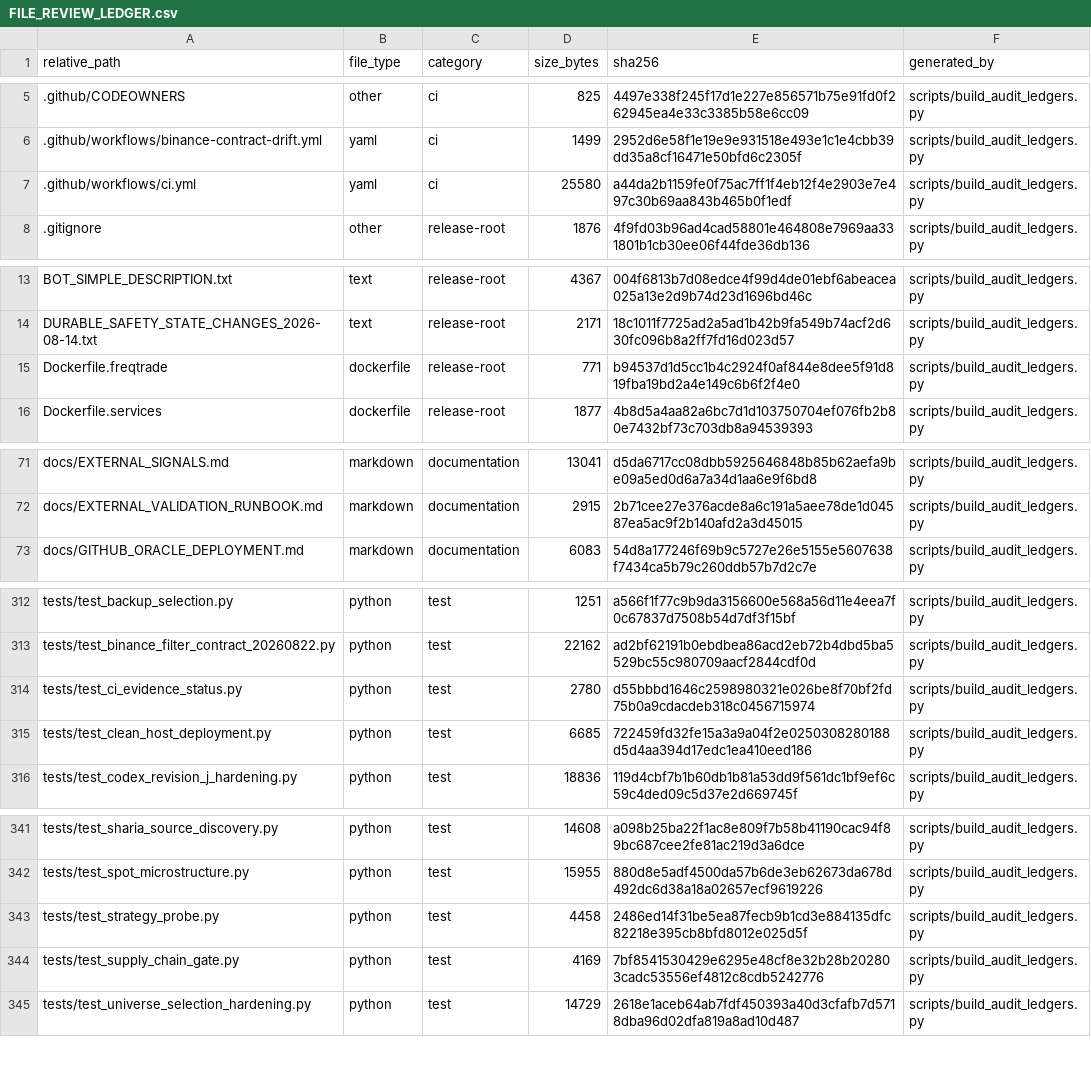
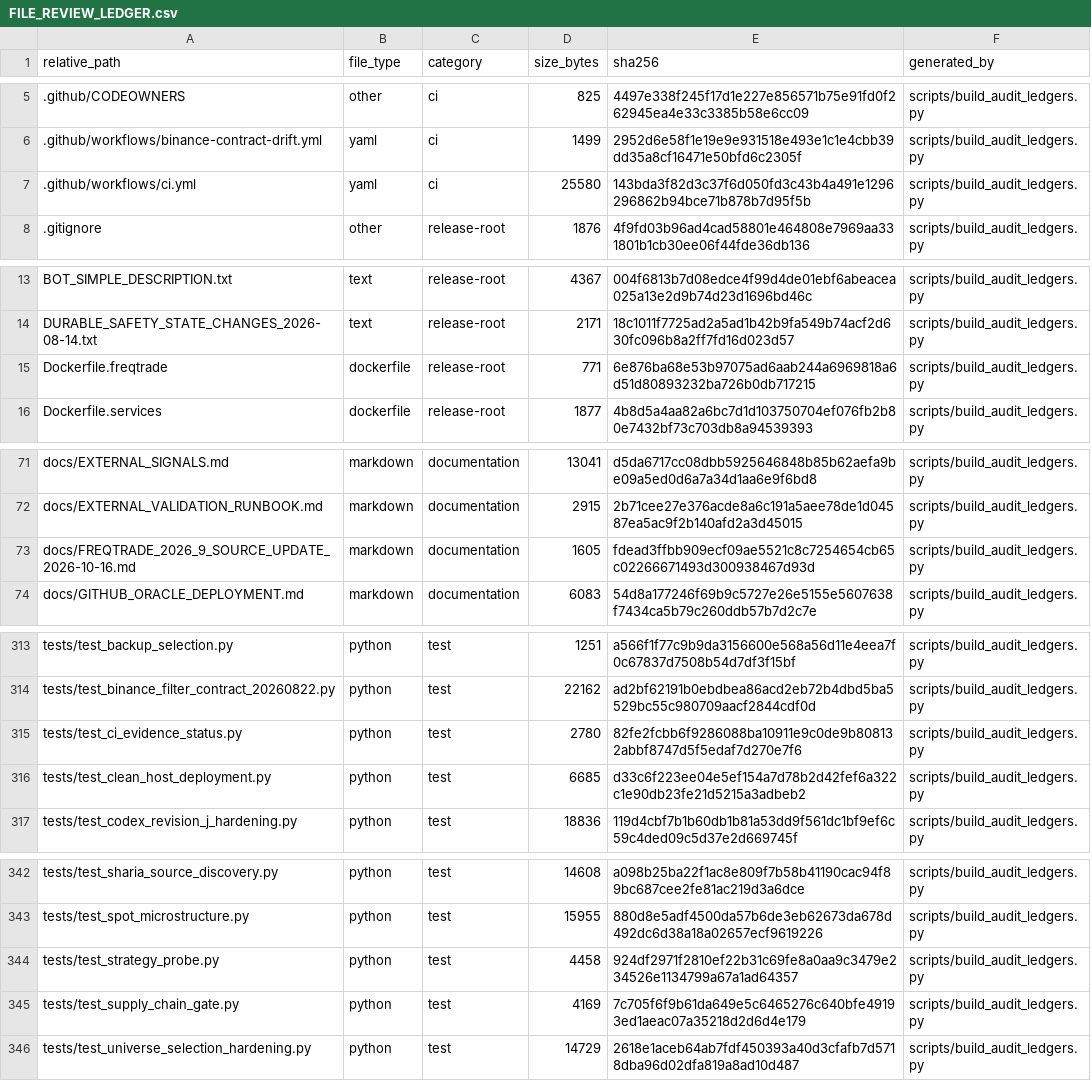
Before and after one commit to asad13-Binana/Binana-Binance-Spot-Trading-Sharia-Compliance-BOT-LIVE, a CSV file: docs/audit/FILE_REVIEW_LEDGER.csv, drawn as a sheet; only a part is shown, gaps mark what is left out; the diff covers the shown part only.

Commit message:
Pin Spot source package and strategy checks to Freqtrade 2026.9

```diff
--- a/docs/audit/FILE_REVIEW_LEDGER.csv
+++ b/docs/audit/FILE_REVIEW_LEDGER.csv
@@ -6,3 +6,3 @@ relative_path,file_type,category,size_bytes,sha256,generated_by
 .github/workflows/binance-contract-drift.yml,yaml,ci,1499,2952d6e58f1e19e9e931518e493e1c1e4cbb39dd35a8cf16471e50bfd6c2305f,scripts/build_audit_ledgers.py
-.github/workflows/ci.yml,yaml,ci,25580,a44da2b1159fe0f75ac7ff1f4eb12f4e2903e7e497c30b69aa843b465b0f1edf,scripts/build_audit_ledgers.py
+.github/workflows/ci.yml,yaml,ci,25580,143bda3f82d3c37f6d050fd3c43b4a491e1296296862b94bce71b878b7d95f5b,scripts/build_audit_ledgers.py
 .gitignore,other,release-root,1876,4f9fd03b96ad4cad58801e464808e7969aa331801b1cb30ee06f44fde36db136,scripts/build_audit_ledgers.py
@@ -14,3 +14,3 @@ BOT_SIMPLE_DESCRIPTION.txt,text,release-root,4367,004f6813b7d08edce4f99d4de01ebf
 DURABLE_SAFETY_STATE_CHANGES_2026-08-14.txt,text,release-root,2171,18c1011f7725ad2a5ad1b42b9fa549b74acf2d630fc096b8a2ff7fd16d023d57,scripts/build_audit_ledgers.py
-Dockerfile.freqtrade,dockerfile,release-root,771,b94537d1d5cc1b4c2924f0af844e8dee5f91d819fba19bd2a4e149c6b6f2f4e0,scripts/build_audit_ledgers.py
+Dockerfile.freqtrade,dockerfile,release-root,771,6e876ba68e53b97075ad6aab244a6969818a6d51d80893232ba726b0db717215,scripts/build_audit_ledgers.py
 Dockerfile.services,dockerfile,release-root,1877,4b8d5a4aa82a6bc7d1d103750704ef076fb2b80e7432bf73c703db8a94539393,scripts/build_audit_ledgers.py
@@ -72,2 +72,3 @@ docs/EXTERNAL_SIGNALS.md,markdown,documentation,13041,d5da6717cc08dbb5925646848b
 docs/EXTERNAL_VALIDATION_RUNBOOK.md,markdown,documentation,2915,2b71cee27e376acde8a6c191a5aee78de1d04587ea5ac9f2b140afd2a3d45015,scripts/build_audit_ledgers.py
+docs/FREQTRADE_2026_9_SOURCE_UPDATE_2026-10-16.md,markdown,documentation,1605,fdead3ffbb909ecf09ae5521c8c7254654cb65c02266671493d300938467d93d,scripts/build_audit_ledgers.py
 docs/GITHUB_ORACLE_DEPLOYMENT.md,markdown,documentation,6083,54d8a177246f69b9c5727e26e5155e5607638f7434ca5b79c260ddb57b7d2c7e,scripts/build_audit_ledgers.py
@@ -313,4 +314,4 @@ tests/test_backup_selection.py,python,test,1251,a566f1f77c9b9da3156600e568a56d11
 tests/test_binance_filter_contract_20260822.py,python,test,22162,ad2bf62191b0ebdbea86acd2eb72b4dbd5ba5529bc55c980709aacf2844cdf0d,scripts/build_audit_ledgers.py
-tests/test_ci_evidence_status.py,python,test,2780,d55bbbd1646c2598980321e026be8f70bf2fd75b0a9cdacdeb318c0456715974,scripts/build_audit_ledgers.py
-tests/test_clean_host_deployment.py,python,test,6685,722459fd32fe15a3a9a04f2e0250308280188d5d4aa394d17edc1ea410eed186,scripts/build_audit_ledgers.py
+tests/test_ci_evidence_status.py,python,test,2780,82fe2fcbb6f9286088ba10911e9c0de9b808132abbf8747d5f5edaf7d270e7f6,scripts/build_audit_ledgers.py
+tests/test_clean_host_deployment.py,python,test,6685,d33c6f223ee04e5ef154a7d78b2d42fef6a322c1e90db23fe21d5215a3adbeb2,scripts/build_audit_ledgers.py
 tests/test_codex_revision_j_hardening.py,python,test,18836,119d4cbf7b1b60db1b81a53dd9f561dc1bf9ef6c59c4ded09c5d37e2d669745f,scripts/build_audit_ledgers.py
@@ -342,4 +343,4 @@ tests/test_sharia_source_discovery.py,python,test,14608,a098b25ba22f1ac8e809f7b5
 tests/test_spot_microstructure.py,python,test,15955,880d8e5adf4500da57b6de3eb62673da678d492dc6d38a18a02657ecf9619226,scripts/build_audit_ledgers.py
-tests/test_strategy_probe.py,python,test,4458,2486ed14f31be5ea87fecb9b1cd3e884135dfc82218e395cb8bfd8012e025d5f,scripts/build_audit_ledgers.py
-tests/test_supply_chain_gate.py,python,test,4169,7bf8541530429e6295e48cf8e32b28b202803cadc53556ef4812c8cdb5242776,scripts/build_audit_ledgers.py
+tests/test_strategy_probe.py,python,test,4458,924df2971f2810ef22b31c69fe8a0aa9c3479e234526e1134799a67a1ad64357,scripts/build_audit_ledgers.py
+tests/test_supply_chain_gate.py,python,test,4169,7c705f6f9b61da649e5c6465276c640bfe49193ed1aeac07a35218d2d6d4e179,scripts/build_audit_ledgers.py
 tests/test_universe_selection_hardening.py,python,test,14729,2618e1aceb64ab7fdf450393a40d3cfafb7d5718dba96d02dfa819a8ad10d487,scripts/build_audit_ledgers.py
```
Also changed, not shown: 3 edited cells elsewhere in this file, 12 other files.
